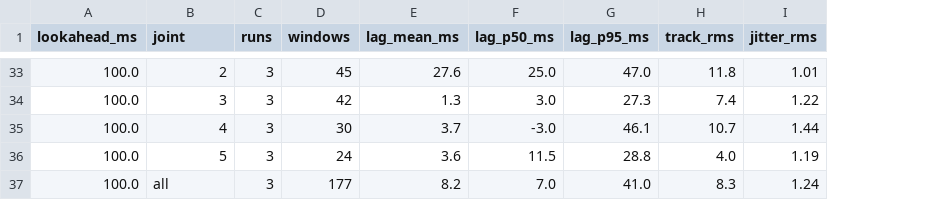
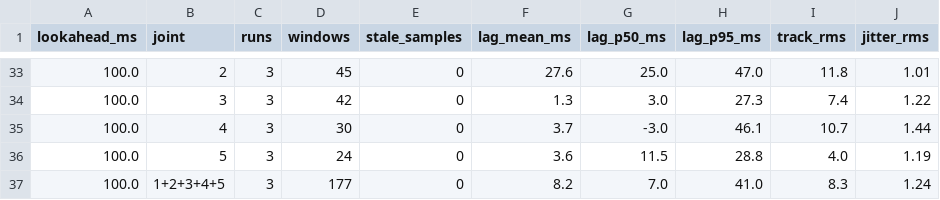
Before and after one commit to lfulai223-wq/nexarm-teleop-latency, a CSV file: results/replay_summary_batch1.csv, drawn as a sheet; only a part is shown, gaps mark what is left out; the diff covers the shown part only; the diff names each change by its address in the sheet, - before the commit and + after, or states it on an @@ line.

Commit message:
Detect and drop stale follower readings in replay analysis
The follower occasionally returns a cached joint position for several
cycles and then jumps. Flag runs of identical samples followed by a
jump, exclude them from lag fitting, and add tests for the estimator.

```diff
--- a/results/replay_summary_batch1.csv
+++ b/results/replay_summary_batch1.csv
+column E (stale_samples), rows 33-37: all 0
-B37 (joint): all
+B37 (joint): 1+2+3+4+5
```
Also changed, not shown: 5 edited cells elsewhere in this file, results/replay_summary_batch2.csv, 4 other files.
